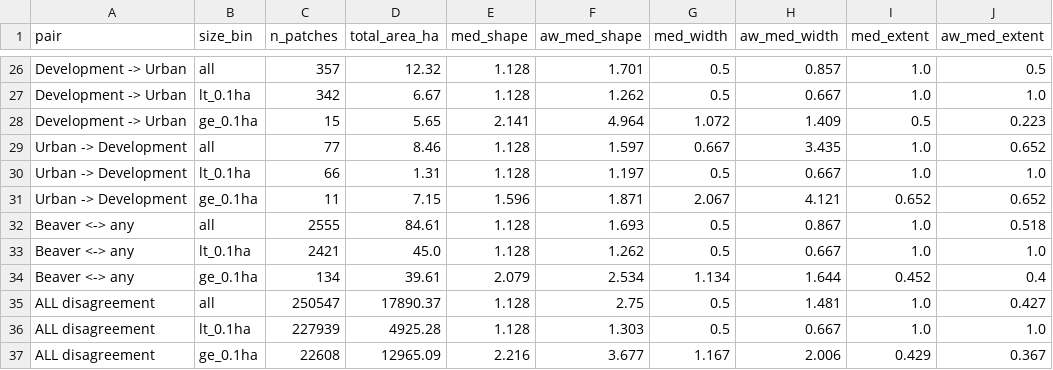
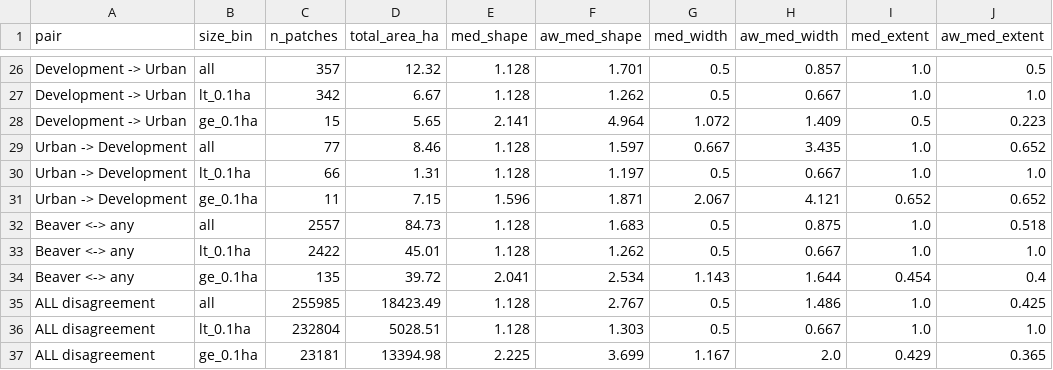
Before and after one commit to mburns2002/Landcover_Interpretation, a CSV file: reports/interpreter_agreement/geometry/size_conditional_summary.csv, drawn as a sheet; only a part is shown, gaps mark what is left out; the diff covers the shown part only.

```diff
--- a/reports/interpreter_agreement/geometry/size_conditional_summary.csv
+++ b/reports/interpreter_agreement/geometry/size_conditional_summary.csv
@@ -31,7 +31,7 @@ Urban -> Development,lt_0.1ha,66,1.31,1.128,1.197,0.5,0.667,1.0,1.0
 Urban -> Development,ge_0.1ha,11,7.15,1.596,1.871,2.067,4.121,0.652,0.652
-Beaver <-> any,all,2555,84.61,1.128,1.693,0.5,0.867,1.0,0.518
-Beaver <-> any,lt_0.1ha,2421,45.0,1.128,1.262,0.5,0.667,1.0,1.0
-Beaver <-> any,ge_0.1ha,134,39.61,2.079,2.534,1.134,1.644,0.452,0.4
-ALL disagreement,all,250547,17890.37,1.128,2.75,0.5,1.481,1.0,0.427
-ALL disagreement,lt_0.1ha,227939,4925.28,1.128,1.303,0.5,0.667,1.0,1.0
-ALL disagreement,ge_0.1ha,22608,12965.09,2.216,3.677,1.167,2.006,0.429,0.367
+Beaver <-> any,all,2557,84.73,1.128,1.683,0.5,0.875,1.0,0.518
+Beaver <-> any,lt_0.1ha,2422,45.01,1.128,1.262,0.5,0.667,1.0,1.0
+Beaver <-> any,ge_0.1ha,135,39.72,2.041,2.534,1.143,1.644,0.454,0.4
+ALL disagreement,all,255985,18423.49,1.128,2.767,0.5,1.486,1.0,0.425
+ALL disagreement,lt_0.1ha,232804,5028.51,1.128,1.303,0.5,0.667,1.0,1.0
+ALL disagreement,ge_0.1ha,23181,13394.98,2.225,3.699,1.167,2.0,0.429,0.365
```
Also changed, not shown: 4 added rows, 4 removed rows and 52 edited cells elsewhere in this file, reports/interpreter_agreement/geometry/patchpair_summary.csv, reports/interpreter_agreement/per_class_agreement_ci.csv, 25 other files.
